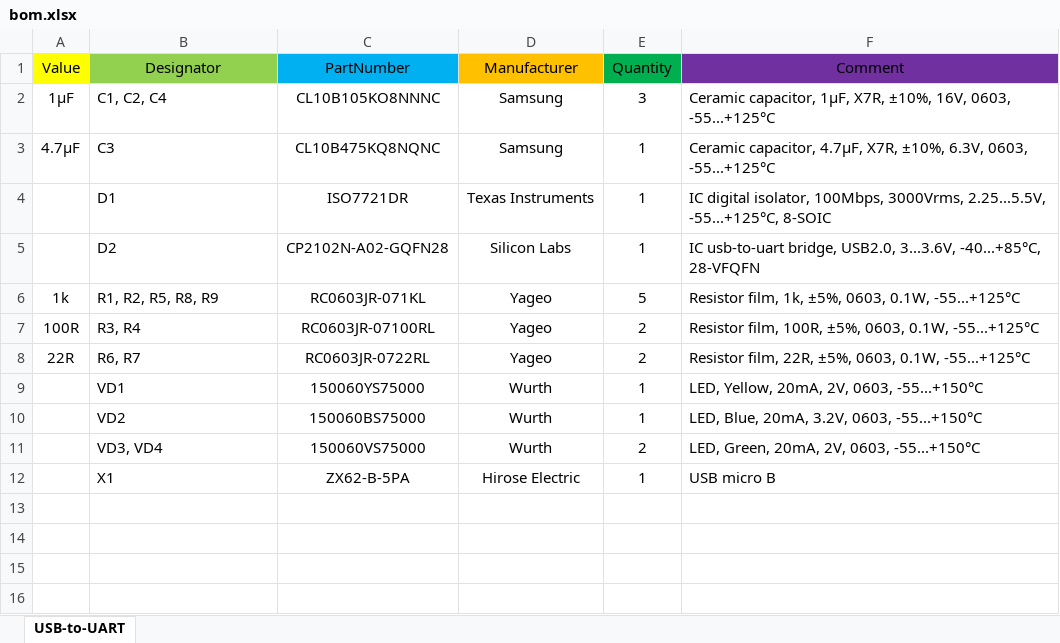
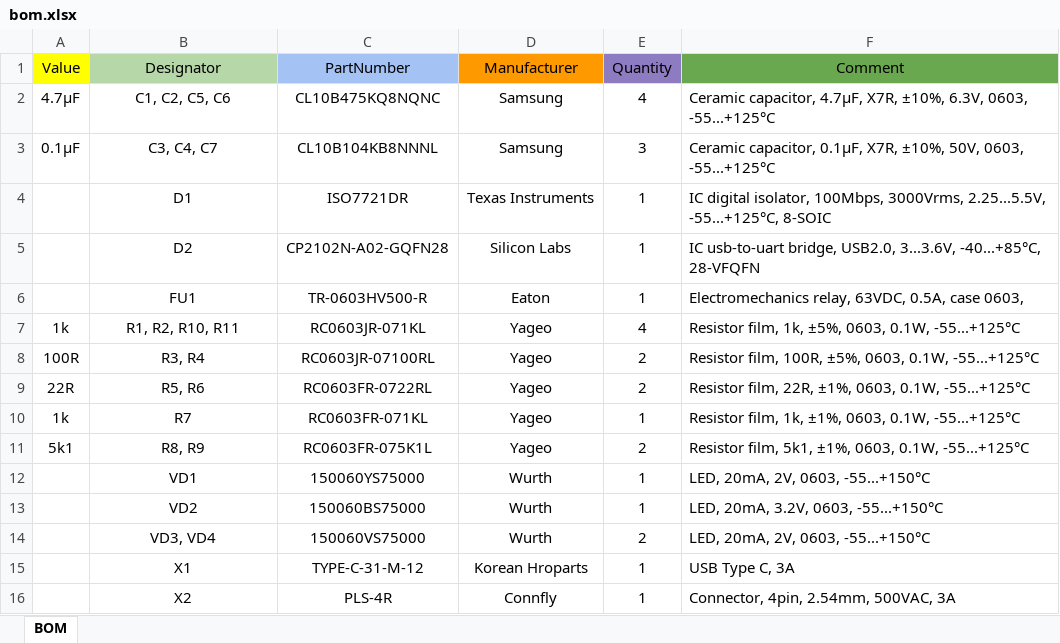
Before and after one commit to gardarica/usb-uart-converter, an Excel workbook: docs/bom.xlsx, sheet BOM, drawn as a sheet; values as stored, in another font and other column widths than the file's, no borders; charts and pictures not drawn; removed rows and columns are numbered as before the commit, all else as after; the diff names each change by its address in the sheet, - before the commit and + after, or states it on an @@ line.

```diff
--- a/docs/bom.xlsx (sheet BOM)
+++ b/docs/bom.xlsx (sheet BOM)
-sheet tab: USB-to-UART
+sheet tab: BOM
-B1 fill: #92D050
+B1 fill: #B6D7A8
-C1 fill: #00B0F0
+C1 fill: #A4C2F4
-D1 fill: #FFC000
+D1 fill: #FF9900
-E1 fill: #00B050
+E1 fill: #8E7CC3
-F1 fill: #7030A0
+F1 fill: #6AA84F
-row 2: 1μF | C1, C2, C4 | CL10B105KO8NNNC | Samsung | 3 | Ceramic capacitor, 1μF, X7R, ±10%, 16V, 0603, -55...+125°C
-B2 (Designator): C3
+B2 (Designator): C1, C2, C5, C6
-B2 alignment: left
+B2 alignment: center
-E2 (Quantity): 1
+E2 (Quantity): 4
+row 3: 0.1μF | C3, C4, C7 | CL10B104KB8NNNL | Samsung | 3 | Ceramic capacitor, 0.1μF, X7R, ±10%, 50V, 0603, -55...+125°C
-B4:B5 alignment: left
+B4:B5 alignment: center
+row 6:  | FU1 | TR-0603HV500-R | Eaton | 1 | Electromechanics relay, 63VDC, 0.5A, case 0603,
-B7 (Designator): R1, R2, R5, R8, R9
+B7 (Designator): R1, R2, R10, R11
-B7:B9 alignment: left
+B7:B9 alignment: center
-E7 (Quantity): 5
+E7 (Quantity): 4
-B9 (Designator): R6, R7
+B9 (Designator): R5, R6
-C9 (PartNumber): RC0603JR-0722RL
+C9 (PartNumber): RC0603FR-0722RL
-F9 (Comment): …film, 22R, ±5%, 0603, 0.1W,…
+F9 (Comment): …film, 22R, ±1%, 0603, 0.1W,…
+row 10: 1k | R7 | RC0603FR-071KL | Yageo | 1 | Resistor film, 1k, ±1%, 0603, 0.1W, -55...+125°C
+row 11: 5k1 | R8, R9 | RC0603FR-075K1L | Yageo | 2 | Resistor film, 5k1, ±1%, 0603, 0.1W, -55...+125°C
-B12:B15 alignment: left
+B12:B15 alignment: center
-F12 (Comment): LED, Yellow, 20mA, 2V, 0603, -55...+150°C
+F12 (Comment): LED, 20mA, 2V, 0603, -55...+150°C
-F13 (Comment): LED, Blue, 20mA, 3.2V, 0603, -55...+150°C
+F13 (Comment): LED, 20mA, 3.2V, 0603, -55...+150°C
-F14 (Comment): LED, Green, 20mA, 2V, 0603, -55...+150°C
+F14 (Comment): LED, 20mA, 2V, 0603, -55...+150°C
-C15 (PartNumber): ZX62-B-5PA
+C15 (PartNumber): TYPE-C-31-M-12
-D15 (Manufacturer): Hirose Electric
+D15 (Manufacturer): Korean Hroparts
-F15 (Comment): USB micro B
+F15 (Comment): USB Type C, 3A
+row 16:  | X2 | PLS-4R | Connfly | 1 | Connector, 4pin, 2.54mm, 500VAC, 3A
```
Also changed, not shown: charts or pictures, 10 other files.
